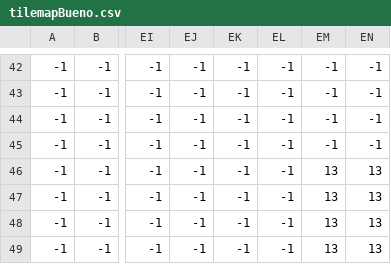
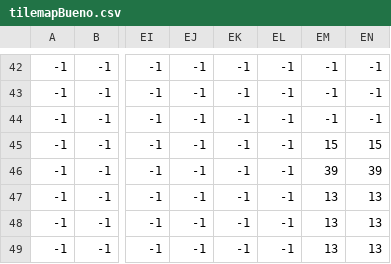
Before and after one commit to aaronrp1998/YoungManGood, a CSV file: src/images/tilemapBueno.csv, drawn as a sheet; only a part is shown, gaps mark what is left out; the diff names each change by its address in the sheet, - before the commit and + after, or states it on an @@ line.

Commit message:
sg

```diff
--- a/src/images/tilemapBueno.csv
+++ b/src/images/tilemapBueno.csv
-EM45: -1
+EM45: 15
-EN45: -1
+EN45: 15
-EM46: 13
+EM46: 39
-EN46: 13
+EN46: 39
```
